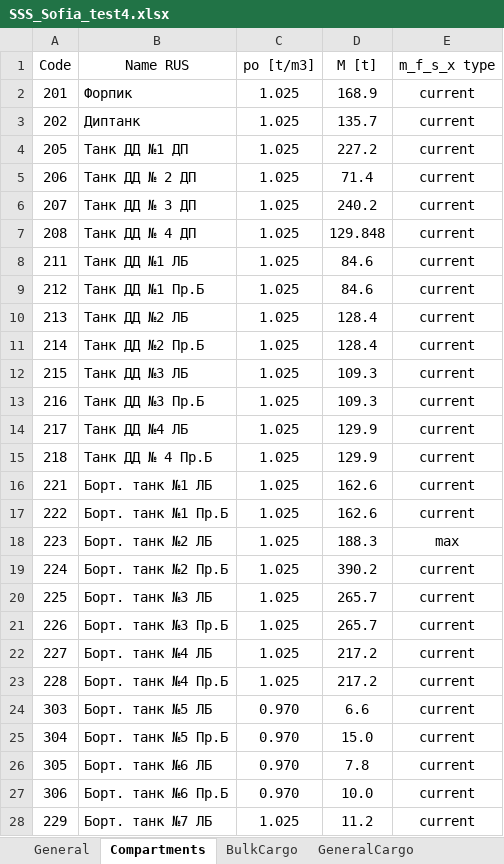
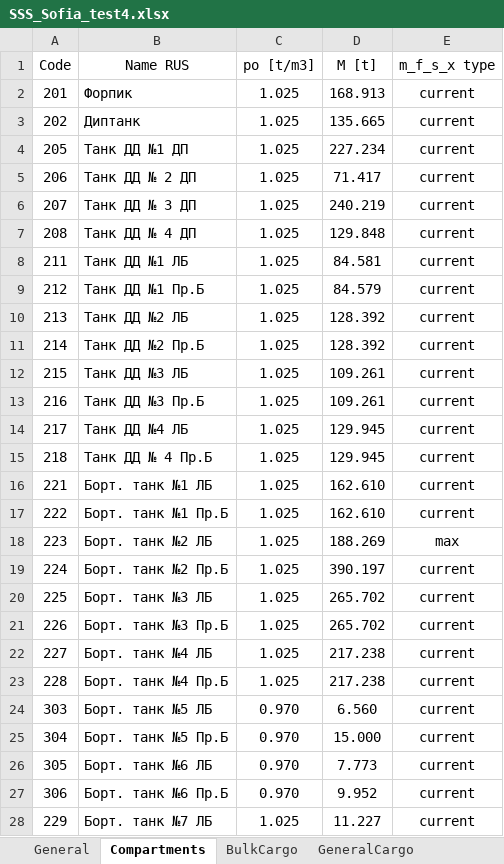
Before and after one commit to KnstAnt/sss-test-report, an Excel workbook: src/bin/SSS_Sofia_test4.xlsx, sheet Compartments, drawn as a sheet; only a part is shown; values as stored, in another font and other column widths than the file's, no borders; the diff covers the shown part only; the diff names each change by its address in the sheet, - before the commit and + after, or states it on an @@ line.

```diff
--- a/src/bin/SSS_Sofia_test4.xlsx (sheet Compartments)
+++ b/src/bin/SSS_Sofia_test4.xlsx (sheet Compartments)
-D2 (M [t]): 168.9
+D2 (M [t]): 168.913
-D3 (M [t]): 135.7
+D3 (M [t]): 135.665
-D4 (M [t]): 227.2
+D4 (M [t]): 227.234
-D5 (M [t]): 71.4
+D5 (M [t]): 71.417
-D6 (M [t]): 240.2
+D6 (M [t]): 240.219
-D8 (M [t]): 84.6
+D8 (M [t]): 84.581
-D9 (M [t]): 84.6
+D9 (M [t]): 84.579
-D10:D11 (M [t]): 128.4
+D10:D11 (M [t]): 128.392
-D12:D13 (M [t]): 109.3
+D12:D13 (M [t]): 109.261
-D14:D15 (M [t]): 129.9
+D14:D15 (M [t]): 129.945
-D16:D17 (M [t]): 162.6
+D16:D17 (M [t]): 162.610
-D18 (M [t]): 188.3
+D18 (M [t]): 188.269
-D19 (M [t]): 390.2
+D19 (M [t]): 390.197
-D20:D21 (M [t]): 265.7
+D20:D21 (M [t]): 265.702
-D22:D23 (M [t]): 217.2
+D22:D23 (M [t]): 217.238
-D24 (M [t]): 6.6
+D24 (M [t]): 6.560
-D25 (M [t]): 15.0
+D25 (M [t]): 15.000
-D26 (M [t]): 7.8
+D26 (M [t]): 7.773
-D27 (M [t]): 10.0
+D27 (M [t]): 9.952
-D28 (M [t]): 11.2
+D28 (M [t]): 11.227
```
Also changed, not shown: 25 edited cells elsewhere in this sheet.
